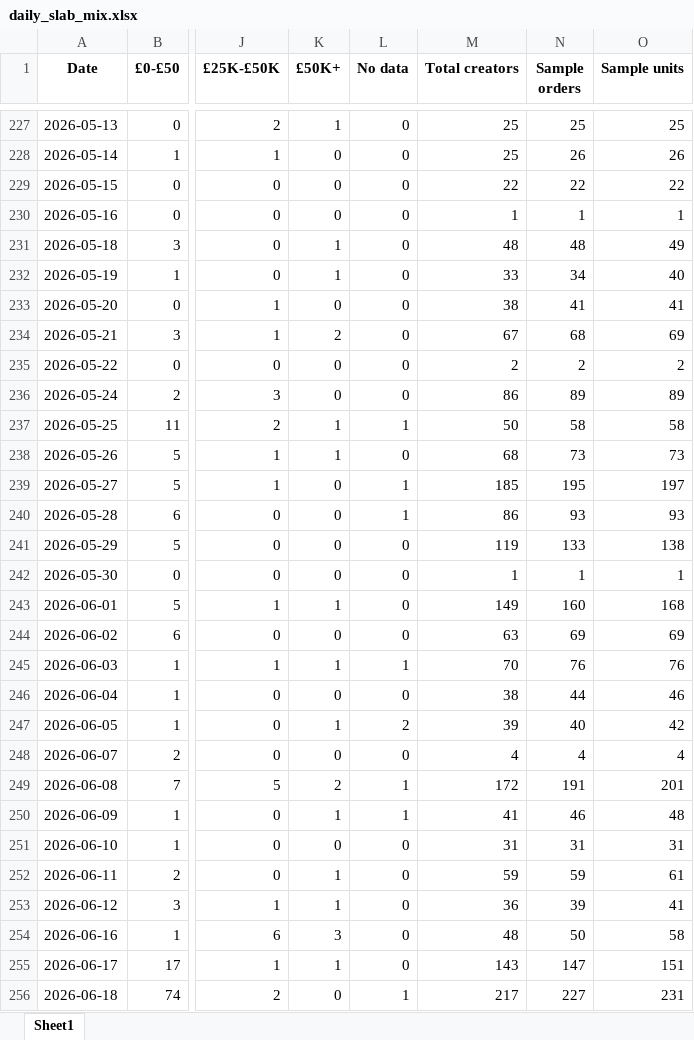
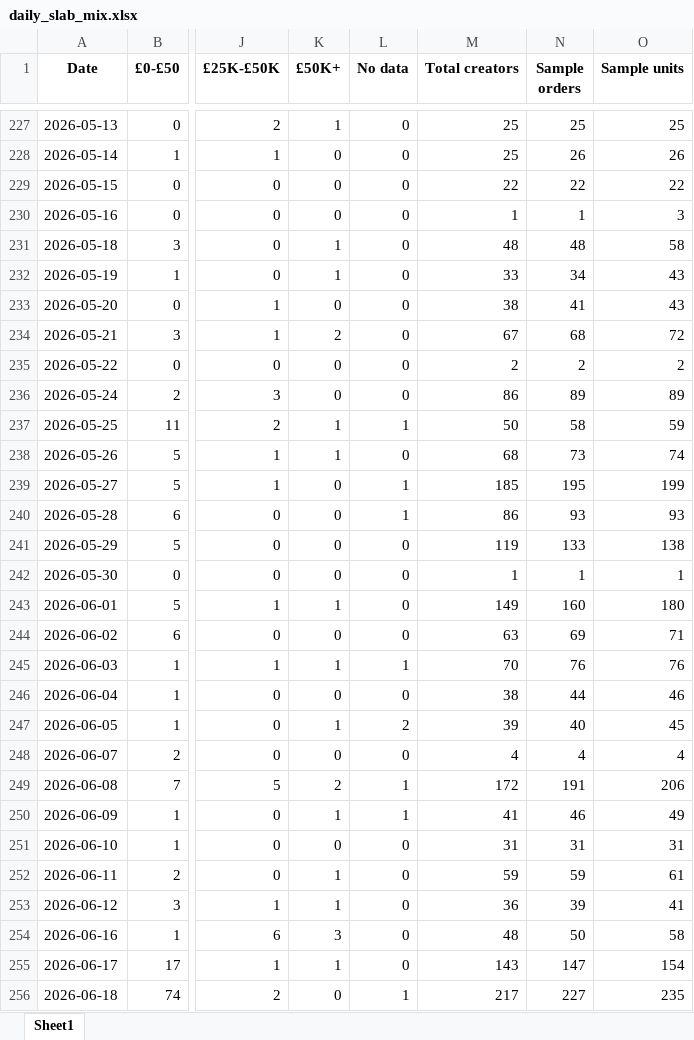
Before and after one commit to aviralgarg-commits/vahdam-sampling-dashboard, an Excel workbook: daily_slab_mix.xlsx, sheet Sheet1, drawn as a sheet; only a part is shown, gaps mark what is left out; values as stored, in another font and other column widths than the file's, no borders; the diff covers the shown part only; the diff names each change by its address in the sheet, - before the commit and + after, or states it on an @@ line.

```diff
--- a/daily_slab_mix.xlsx (sheet Sheet1)
+++ b/daily_slab_mix.xlsx (sheet Sheet1)
-O230 (Sample units): 1
+O230 (Sample units): 3
-O231 (Sample units): 49
+O231 (Sample units): 58
-O232 (Sample units): 40
+O232 (Sample units): 43
-O233 (Sample units): 41
+O233 (Sample units): 43
-O234 (Sample units): 69
+O234 (Sample units): 72
-O237 (Sample units): 58
+O237 (Sample units): 59
-O238 (Sample units): 73
+O238 (Sample units): 74
-O239 (Sample units): 197
+O239 (Sample units): 199
-O243 (Sample units): 168
+O243 (Sample units): 180
-O244 (Sample units): 69
+O244 (Sample units): 71
-O247 (Sample units): 42
+O247 (Sample units): 45
-O249 (Sample units): 201
+O249 (Sample units): 206
-O250 (Sample units): 48
+O250 (Sample units): 49
-O255 (Sample units): 151
+O255 (Sample units): 154
-O256 (Sample units): 231
+O256 (Sample units): 235
```
Also changed, not shown: 80 edited cells elsewhere in this sheet, product_monthly.xlsx, refundable_samples_rollup.xlsx, 18 other files.
